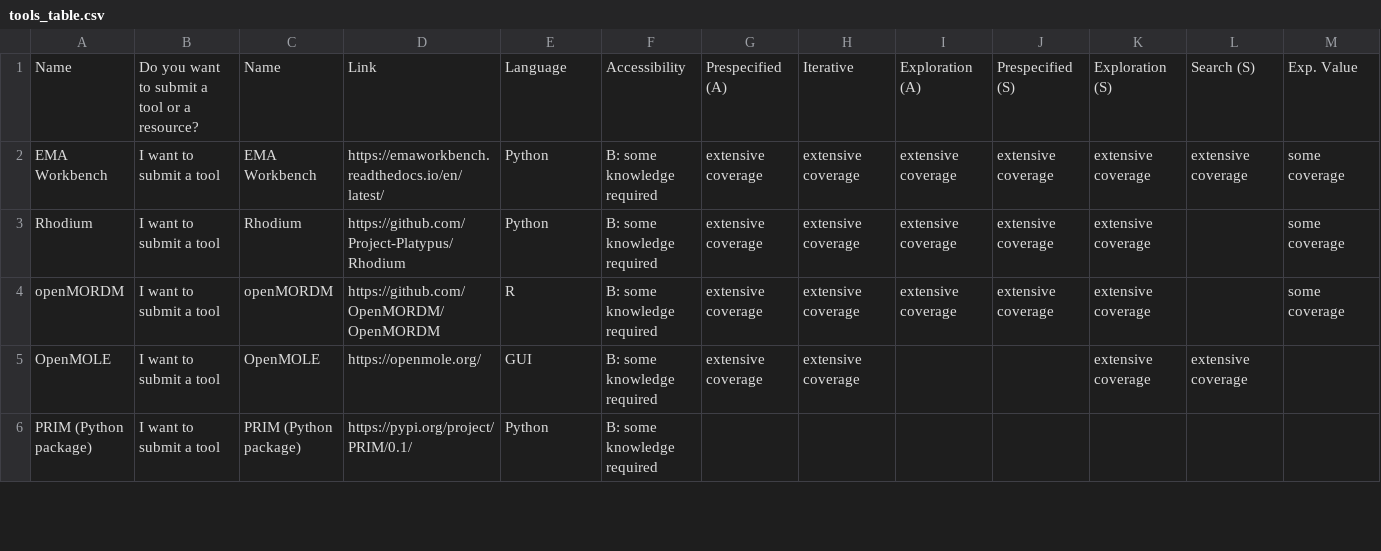
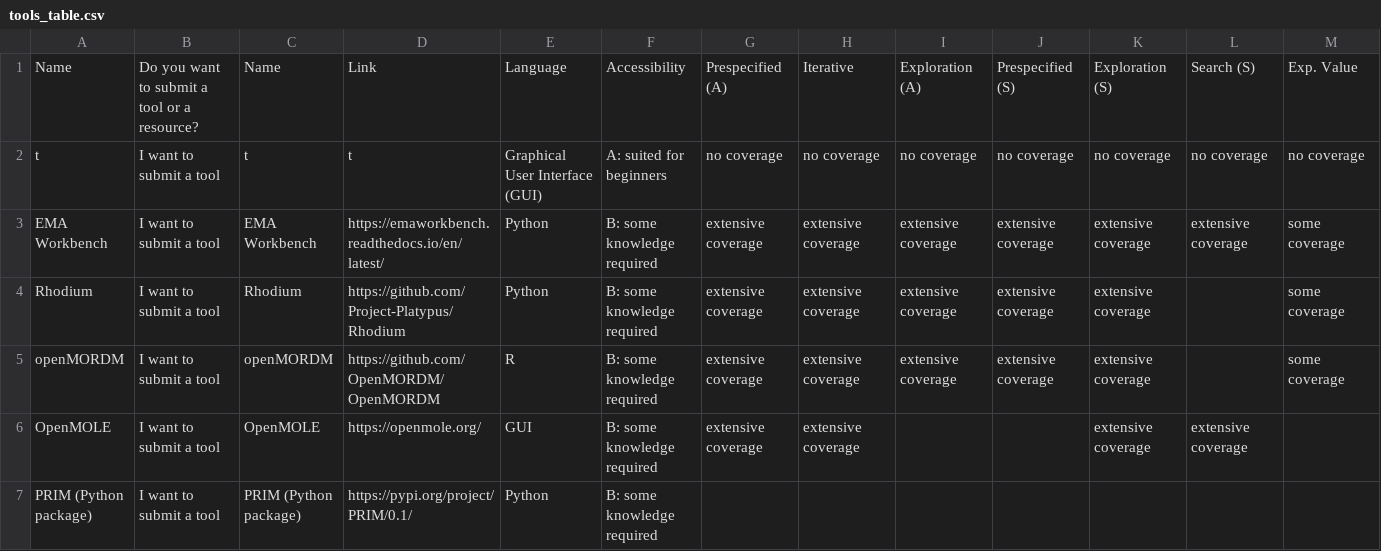
Before and after one commit to JuliusSchlumberger/Repository_DMDU_Tools_Ressources, a CSV file: data/tools_table.csv, drawn as a sheet; only a part is shown; rows hold the shown columns only; the diff names each change by its address in the sheet, - before the commit and + after, or states it on an @@ line.

```diff
--- a/data/tools_table.csv
+++ b/data/tools_table.csv
+row 2: t | I want to submit a tool | t | t | Graphical User Interface (GUI) | A: suited for beginners | no coverage | no coverage | no coverage | no coverage | no coverage | no coverage | no coverage
```
Also changed, not shown: data/form_entries.csv, 4 other files.
